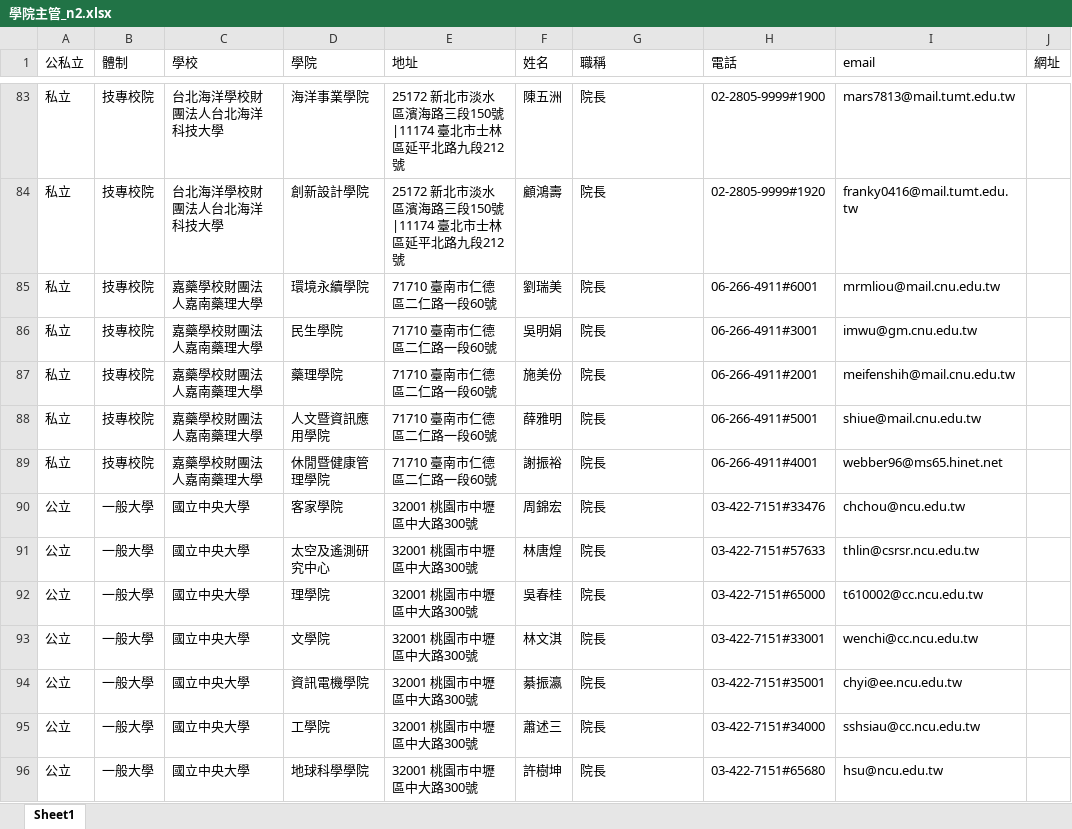
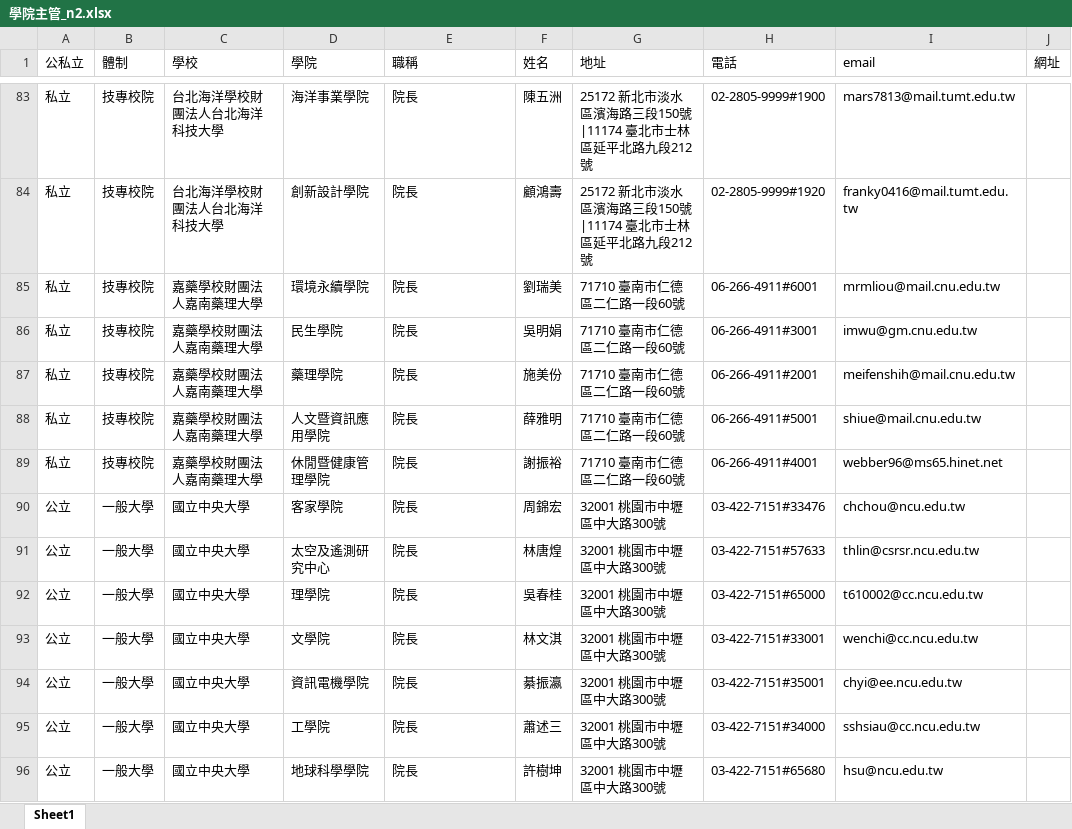
Before and after one commit to Astalsi401/python, an Excel workbook: projects/crawler/cardList/大專院校/學院主管_n2.xlsx, sheet Sheet1, drawn as a sheet; only a part is shown, gaps mark what is left out; values as stored, in another font and other column widths than the file's, no borders; the diff covers the shown part only; the diff names each change by its address in the sheet, - before the commit and + after, or states it on an @@ line.

```diff
--- a/projects/crawler/cardList/大專院校/學院主管_n2.xlsx (sheet Sheet1)
+++ b/projects/crawler/cardList/大專院校/學院主管_n2.xlsx (sheet Sheet1)
-E1: 地址
+E1: 職稱
-G1: 職稱
+G1: 地址
-E83:E84 (職稱): 25172 新北市淡水區濱海路三段150號|11174 臺北市士林區延平北路九段212號
+E83:E84 (職稱): 院長
-G83:G84 (地址): 院長
+G83:G84 (地址): 25172 新北市淡水區濱海路三段150號|11174 臺北市士林區延平北路九段212號
-E85:E89 (職稱): 71710 臺南市仁德區二仁路一段60號
+E85:E89 (職稱): 院長
-G85:G89 (地址): 院長
+G85:G89 (地址): 71710 臺南市仁德區二仁路一段60號
-E90:E96 (職稱): 32001 桃園市中壢區中大路300號
+E90:E96 (職稱): 院長
-G90:G96 (地址): 院長
+G90:G96 (地址): 32001 桃園市中壢區中大路300號
```
Also changed, not shown: 926 edited cells elsewhere in this sheet, projects/crawler/cardList/醫院/北部醫院.xlsx, 15 other files.
